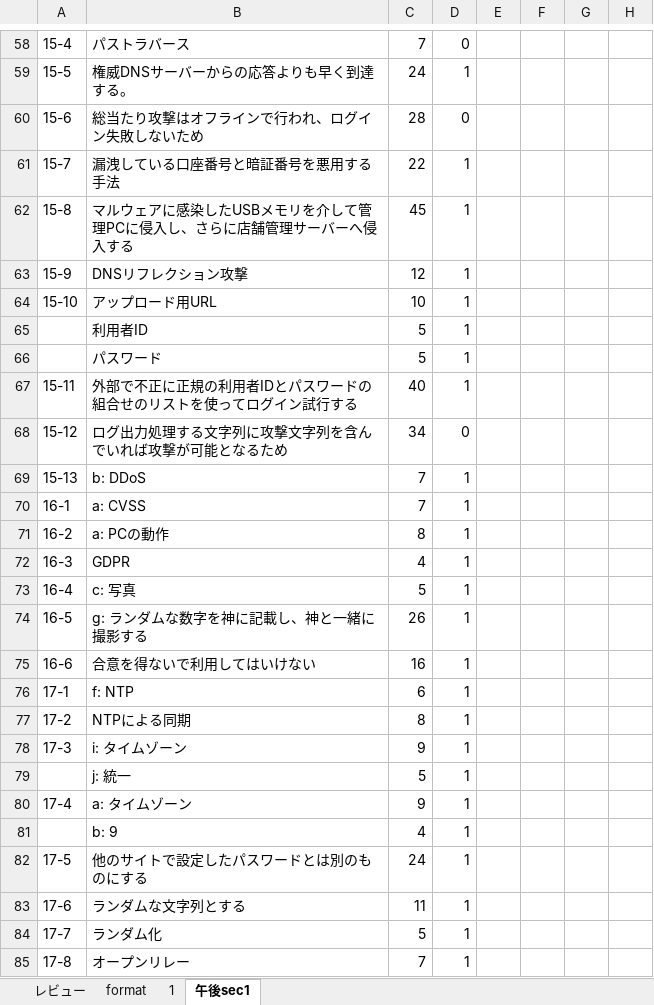
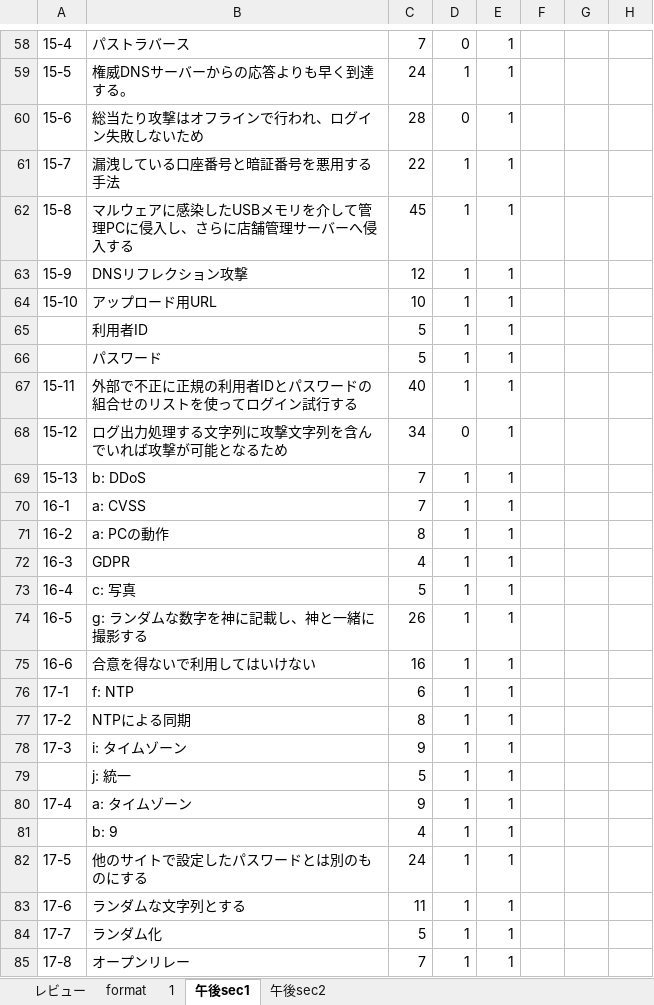
Before and after one commit to Shinichi0713/security_specialist, an Excel workbook: 2025/basic/archive_solves.xlsm, sheet 午後sec1, drawn as a sheet; only a part is shown, gaps mark what is left out; values as stored, in another font and other column widths than the file's, no borders; the diff covers the shown part only; the diff names each change by its address in the sheet, - before the commit and + after, or states it on an @@ line.

```diff
--- a/2025/basic/archive_solves.xlsm (sheet 午後sec1)
+++ b/2025/basic/archive_solves.xlsm (sheet 午後sec1)
+sheet tab: 午後sec2
-E58:E85: (empty)
+E58:E85: 1
```
Also changed, not shown: 68 edited cells elsewhere in this sheet, charts or pictures.
